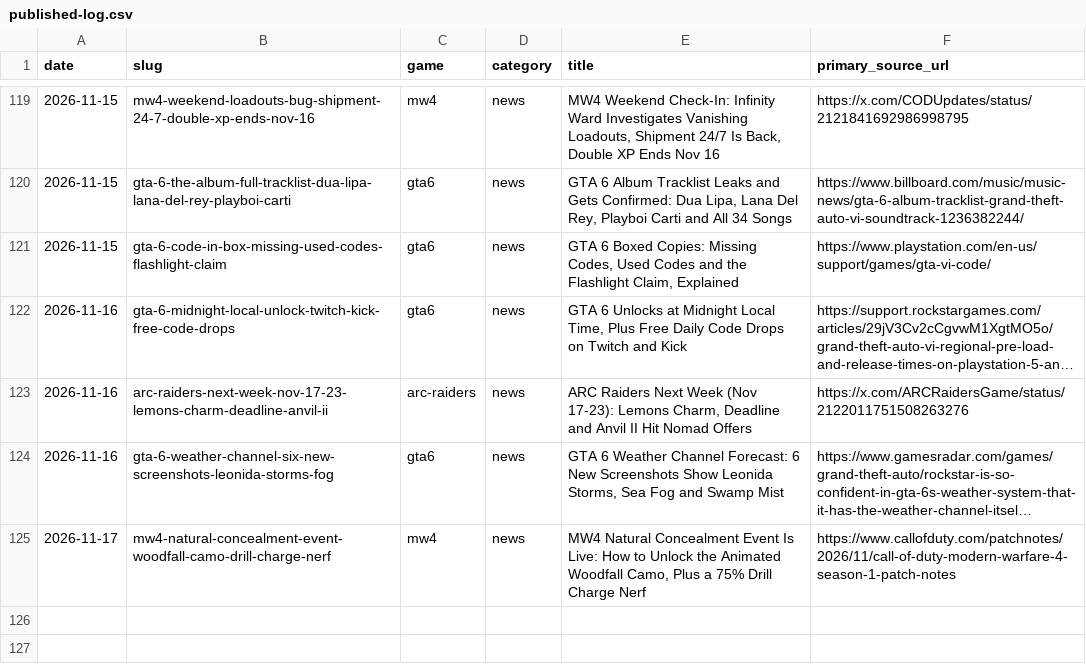
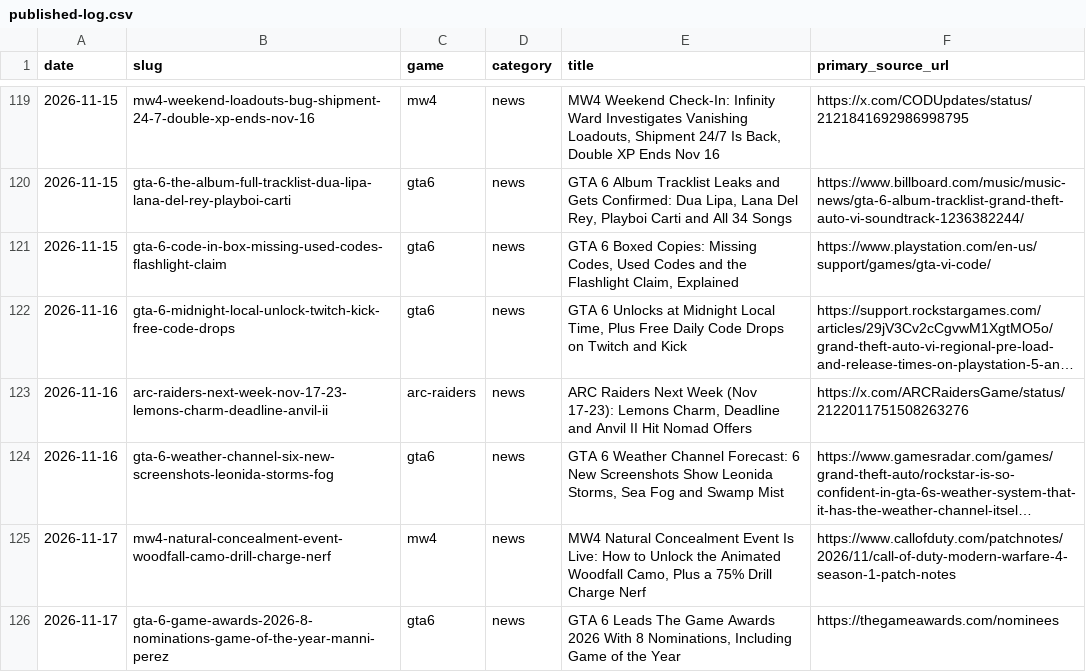
Before and after one commit to SDK432/earlyloot, a CSV file: content/published-log.csv, drawn as a sheet; only a part is shown, gaps mark what is left out; long unchanged cells end in ….

Commit message:
News: GTA 6 leads The Game Awards 2026 with 8 nominations

```diff
--- a/content/published-log.csv
+++ b/content/published-log.csv
@@ -125 +125,2 @@ date,slug,game,category,title,primary_source_url
 2026-11-17,mw4-natural-concealment-event-woodfall-camo-drill-charge-nerf,mw4,news,"MW4 Natural Concealment Event Is Live: How to Unlock the Animated Woodfall Camo, Plus a 75% Drill Charge Nerf",https://www.callofduty.com/patchnotes/2026/11/call-of-duty-modern-warfare-4-season-1-patch-notes
+2026-11-17,gta-6-game-awards-2026-8-nominations-game-of-the-year-manni-perez,gta6,news,"GTA 6 Leads The Game Awards 2026 With 8 Nominations, Including Game of the Year",https://thegameawards.com/nominees
```
Also changed, not shown: 3 other files.
